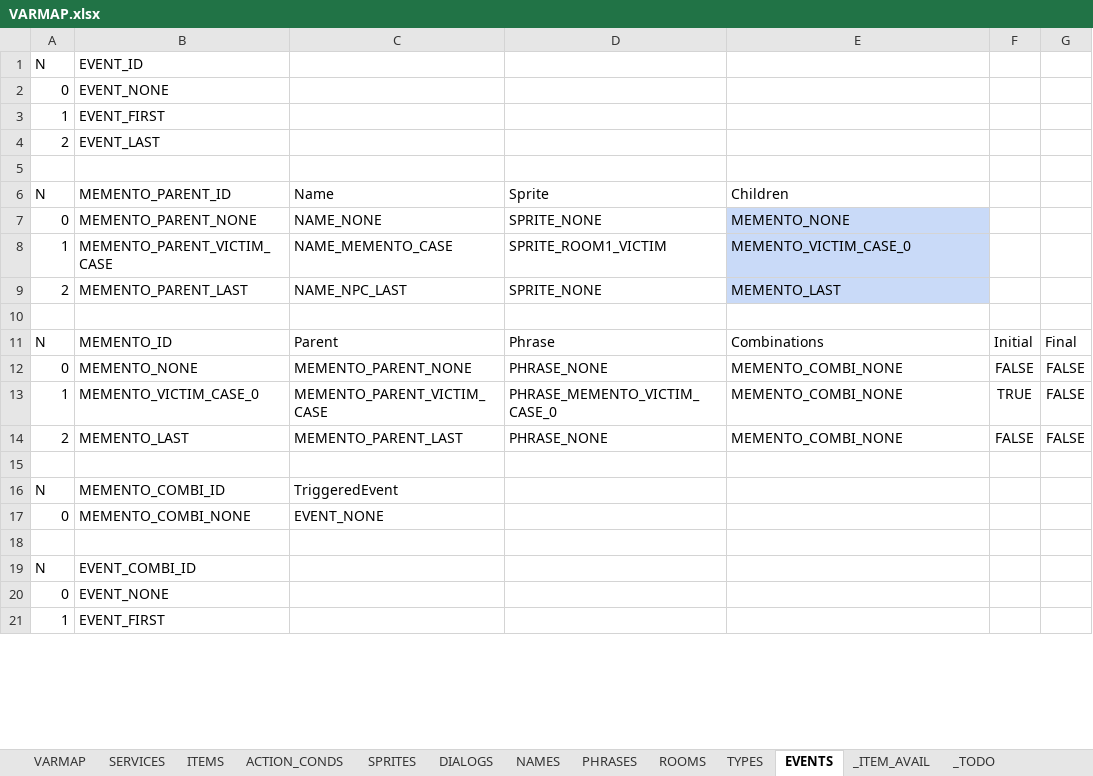
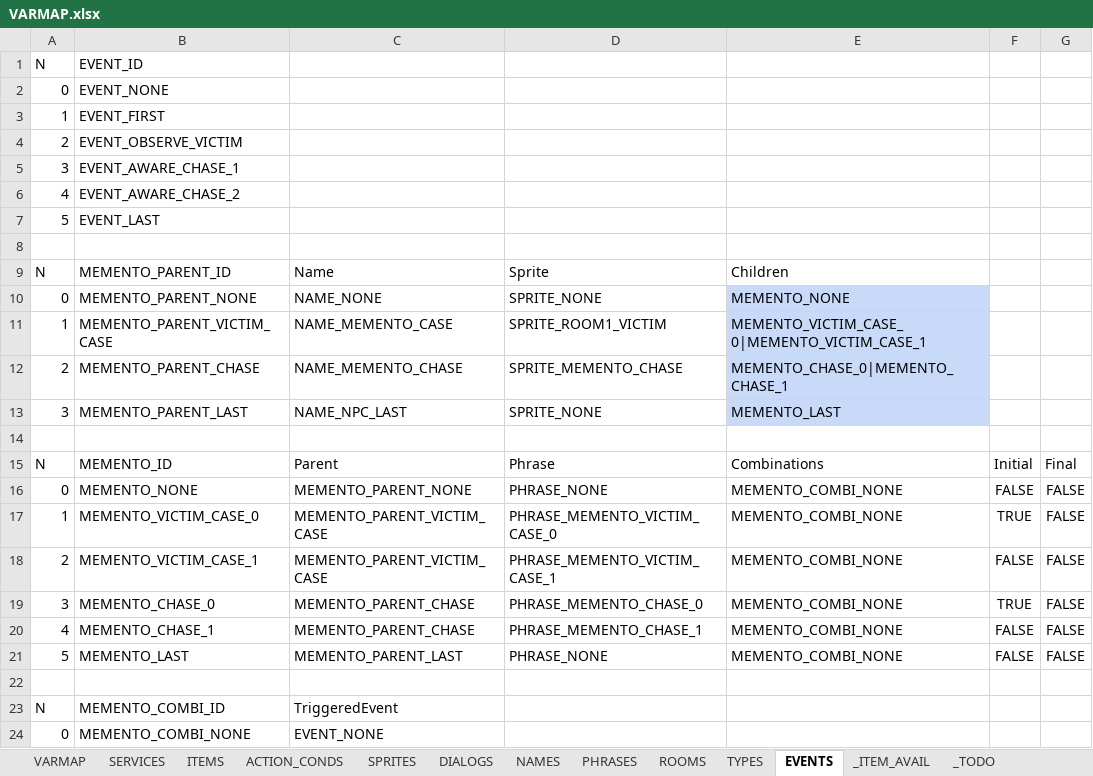
Before and after one commit to ivor4/Goblins3_AnotherQuest, an Excel workbook: VARMAP_Generator/VARMAP.xlsx, sheet EVENTS, drawn as a sheet; only a part is shown; the shorter side is filled out with more unchanged rows; values as stored, in another font and other column widths than the file's, no borders; charts and pictures and table styles not drawn; addresses are those after the commit; the diff covers the shown part only; the diff names each change by its address in the sheet, - before the commit and + after, or states it on an @@ line.

```diff
--- a/VARMAP_Generator/VARMAP.xlsx (sheet EVENTS)
+++ b/VARMAP_Generator/VARMAP.xlsx (sheet EVENTS)
-B4 (EVENT_ID): EVENT_LAST
+B4 (EVENT_ID): EVENT_OBSERVE_VICTIM
+row 5: 3 | EVENT_AWARE_CHASE_1
+row 6: 4 | EVENT_AWARE_CHASE_2
+row 7: 5 | EVENT_LAST
-E11: MEMENTO_VICTIM_CASE_0
+E11: MEMENTO_VICTIM_CASE_0|MEMENTO_VICTIM_CASE_1
+row 12: 2 | MEMENTO_PARENT_CHASE | NAME_MEMENTO_CHASE | SPRITE_MEMENTO_CHASE | MEMENTO_CHASE_0|MEMENTO_CHASE_1
-A13 (N): 2
+A13 (N): 3
-B18 (EVENT_ID): MEMENTO_LAST
+B18 (EVENT_ID): MEMENTO_VICTIM_CASE_1
-C18: MEMENTO_PARENT_LAST
+C18: MEMENTO_PARENT_VICTIM_CASE
-D18: PHRASE_NONE
+D18: PHRASE_MEMENTO_VICTIM_CASE_1
+row 19: 3 | MEMENTO_CHASE_0 | MEMENTO_PARENT_CHASE | PHRASE_MEMENTO_CHASE_0 | MEMENTO_COMBI_NONE | TRUE | FALSE
+row 20: 4 | MEMENTO_CHASE_1 | MEMENTO_PARENT_CHASE | PHRASE_MEMENTO_CHASE_1 | MEMENTO_COMBI_NONE | FALSE | FALSE
+row 21: 5 | MEMENTO_LAST | MEMENTO_PARENT_LAST | PHRASE_NONE | MEMENTO_COMBI_NONE | FALSE | FALSE
```
Also changed, not shown: 10 edited cells elsewhere in this sheet, sheet PHRASES, sheet ACTION_CONDS, sheet DIALOGS, sheet ITEMS, sheet NAMES, sheet SPRITES, formulas that keep their value, 23 other files.
